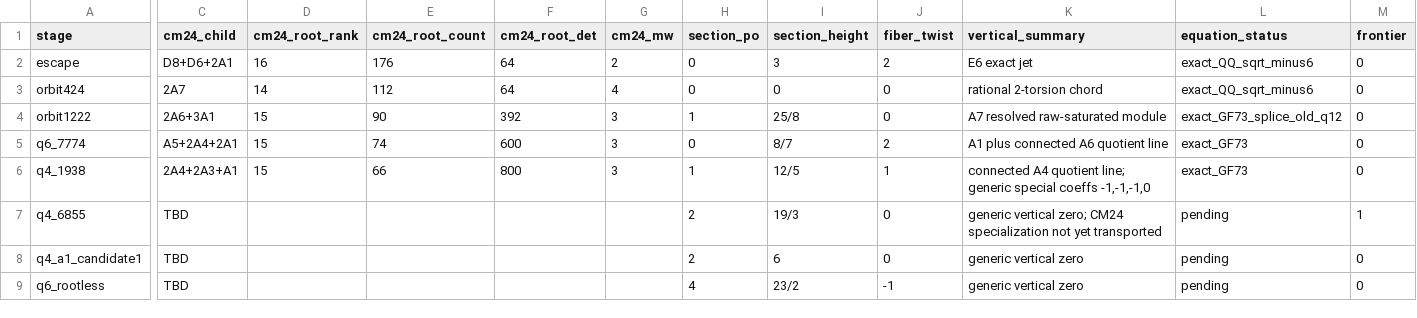
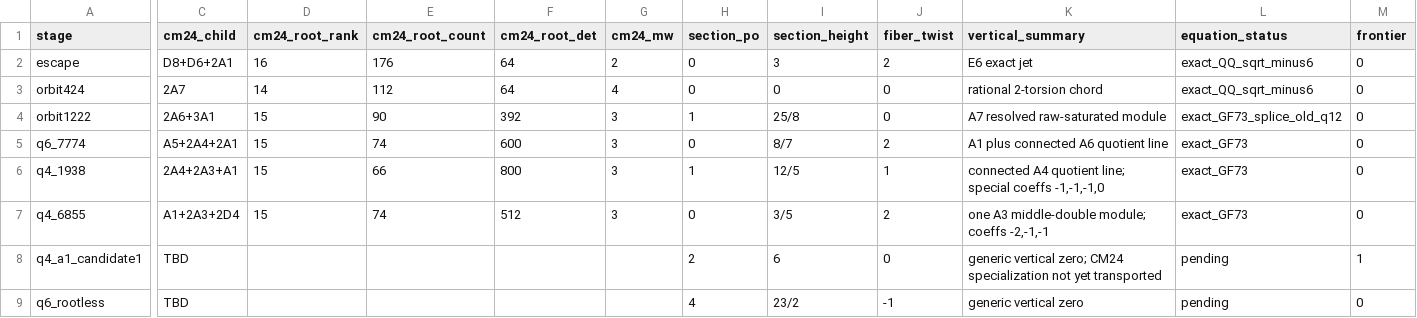
Before and after one commit to royvanrijn/jacobian-research, a TSV file: elkies-k3/data/fibrations/kumar_q80_cm24_equation_progress.tsv, drawn as a sheet; only a part is shown, gaps mark what is left out; the diff names each change by its address in the sheet, - before the commit and + after, or states it on an @@ line.

Commit message:
Advance Q80 CM24 frontier through q4_6855

```diff
--- a/elkies-k3/data/fibrations/kumar_q80_cm24_equation_progress.tsv
+++ b/elkies-k3/data/fibrations/kumar_q80_cm24_equation_progress.tsv
-K6 (vertical_summary): …quotient line; generic special coeffs…
+K6 (vertical_summary): …quotient line; special coeffs…
-C7 (cm24_child): TBD
+C7 (cm24_child): A1+2A3+2D4
-D7 (cm24_root_rank): (empty)
+D7 (cm24_root_rank): 15
-E7 (cm24_root_count): (empty)
+E7 (cm24_root_count): 74
-F7 (cm24_root_det): (empty)
+F7 (cm24_root_det): 512
-G7 (cm24_mw): (empty)
+G7 (cm24_mw): 3
-H7 (section_po): 2
+H7 (section_po): 0
-I7 (section_height): 19/3
+I7 (section_height): 3/5
-J7 (fiber_twist): 0
+J7 (fiber_twist): 2
-K7 (vertical_summary): generic vertical zero; CM24 specialization not yet transported
+K7 (vertical_summary): one A3 middle-double module; coeffs -2,-1,-1
-L7 (equation_status): pending
+L7 (equation_status): exact_GF73
-M7 (frontier): 1
+M7 (frontier): 0
-K8 (vertical_summary): generic vertical zero
+K8 (vertical_summary): generic vertical zero; CM24 specialization not yet transported
-M8 (frontier): 0
+M8 (frontier): 1
```
